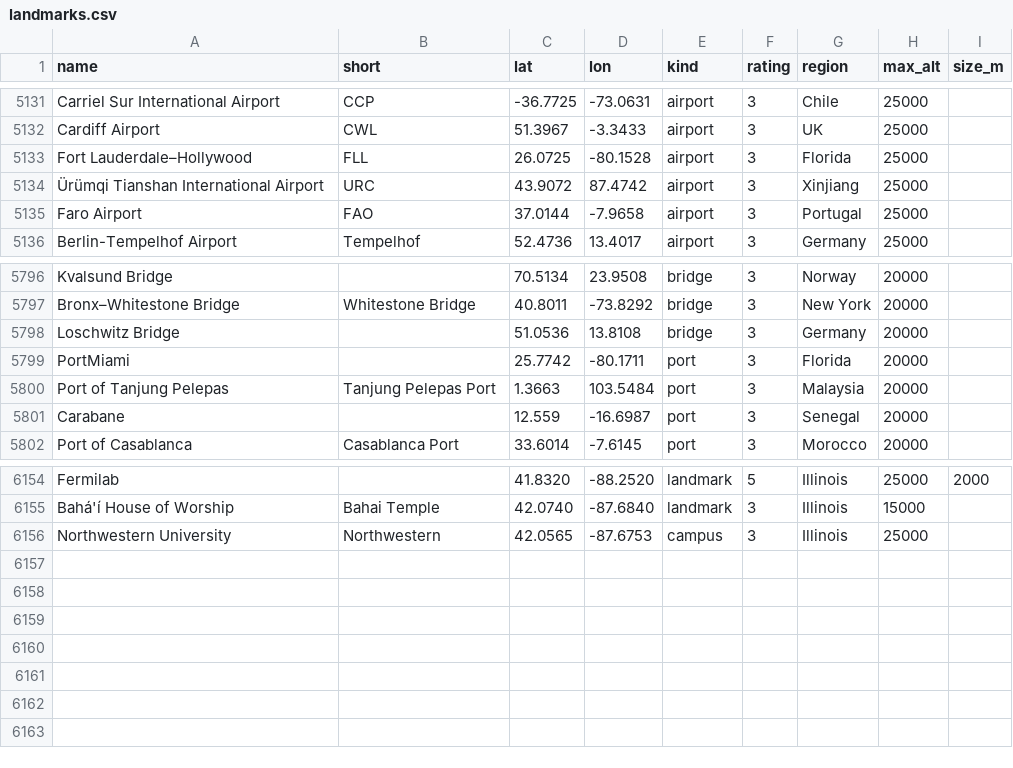
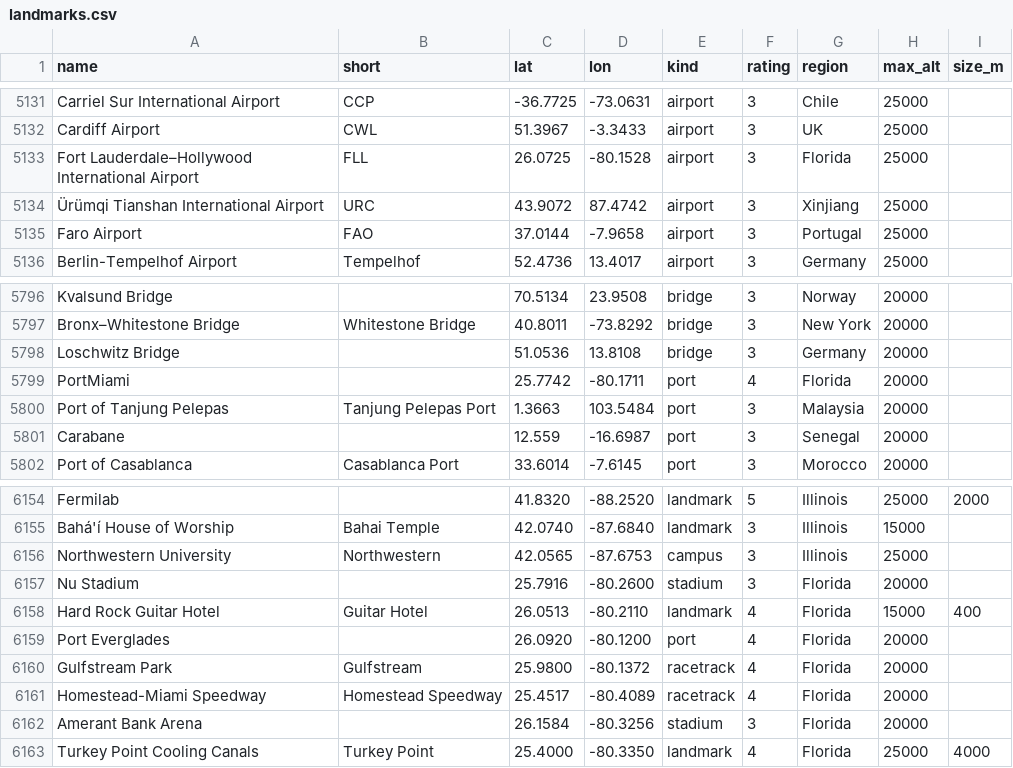
Before and after one commit to rrwhite/window-landmarks, a CSV file: data/landmarks.csv, drawn as a sheet; only a part is shown, gaps mark what is left out.

```diff
--- a/data/landmarks.csv
+++ b/data/landmarks.csv
@@ -5132,3 +5132,3 @@ Carriel Sur International Airport,CCP,-36.7725,-73.0631,airport,3,Chile,25000,
 Cardiff Airport,CWL,51.3967,-3.3433,airport,3,UK,25000,
-Fort Lauderdale–Hollywood,FLL,26.0725,-80.1528,airport,3,Florida,25000,
+Fort Lauderdale–Hollywood International Airport,FLL,26.0725,-80.1528,airport,3,Florida,25000,
 Ürümqi Tianshan International Airport,URC,43.9072,87.4742,airport,3,Xinjiang,25000,
@@ -5798,3 +5798,3 @@ Bronx–Whitestone Bridge,Whitestone Bridge,40.8011,-73.8292,bridge,3,New York,2
 Loschwitz Bridge,,51.0536,13.8108,bridge,3,Germany,20000,
-PortMiami,,25.7742,-80.1711,port,3,Florida,20000,
+PortMiami,,25.7742,-80.1711,port,4,Florida,20000,
 Port of Tanjung Pelepas,Tanjung Pelepas Port,1.3663,103.5484,port,3,Malaysia,20000,
@@ -6156 +6156,8 @@ Bahá'í House of Worship,Bahai Temple,42.0740,-87.6840,landmark,3,Illinois,1500
 Northwestern University,Northwestern,42.0565,-87.6753,campus,3,Illinois,25000,
+Nu Stadium,,25.7916,-80.2600,stadium,3,Florida,20000,
+Hard Rock Guitar Hotel,Guitar Hotel,26.0513,-80.2110,landmark,4,Florida,15000,400
+Port Everglades,,26.0920,-80.1200,port,4,Florida,20000,
+Gulfstream Park,Gulfstream,25.9800,-80.1372,racetrack,4,Florida,20000,
+Homestead-Miami Speedway,Homestead Speedway,25.4517,-80.4089,racetrack,4,Florida,20000,
+Amerant Bank Arena,,26.1584,-80.3256,stadium,3,Florida,20000,
+Turkey Point Cooling Canals,Turkey Point,25.4000,-80.3350,landmark,4,Florida,25000,4000
```
Also changed, not shown: 1 other file.
